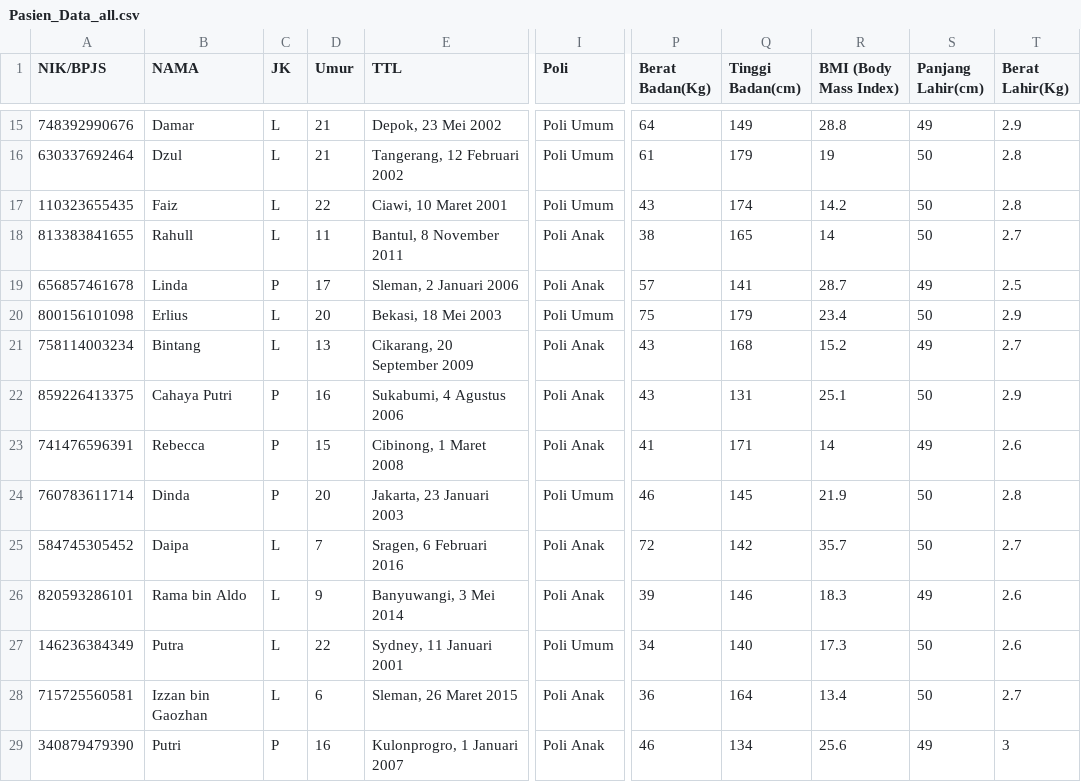
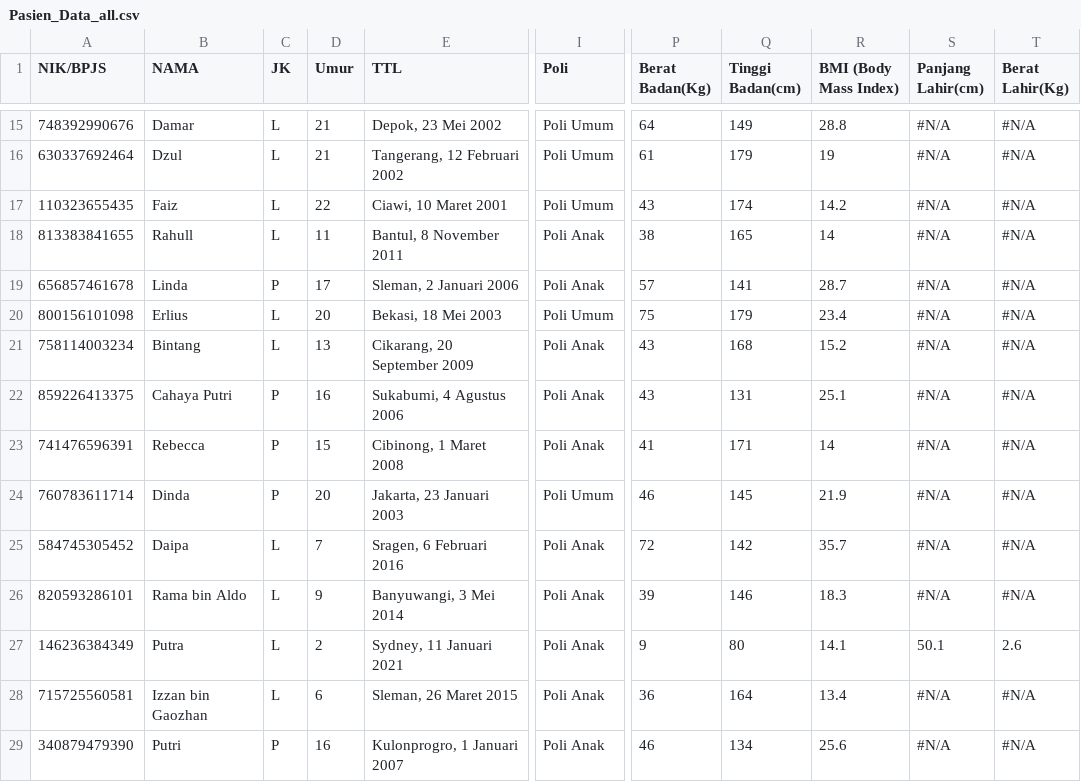
Before and after one commit to capstone-puskemashub-team/data-transform, a CSV file: data/Pasien_Data_all.csv, drawn as a sheet; only a part is shown, gaps mark what is left out; the diff covers the shown part only; the diff names each change by its address in the sheet, - before the commit and + after, or states it on an @@ line.

Commit message:
update data pasien
change "berat" and "panjang" lahir

```diff
--- a/data/Pasien_Data_all.csv
+++ b/data/Pasien_Data_all.csv
-S15 (Panjang Lahir(cm)): 49
+S15 (Panjang Lahir(cm)): #N/A
-T15 (Berat Lahir(Kg)): 2.9
+T15 (Berat Lahir(Kg)): #N/A
-S16:S18 (Panjang Lahir(cm)): 50
+S16:S18 (Panjang Lahir(cm)): #N/A
-T16:T17 (Berat Lahir(Kg)): 2.8
+T16:T17 (Berat Lahir(Kg)): #N/A
-T18 (Berat Lahir(Kg)): 2.7
+T18 (Berat Lahir(Kg)): #N/A
-S19 (Panjang Lahir(cm)): 49
+S19 (Panjang Lahir(cm)): #N/A
-T19 (Berat Lahir(Kg)): 2.5
+T19 (Berat Lahir(Kg)): #N/A
-S20 (Panjang Lahir(cm)): 50
+S20 (Panjang Lahir(cm)): #N/A
-T20 (Berat Lahir(Kg)): 2.9
+T20 (Berat Lahir(Kg)): #N/A
-S21 (Panjang Lahir(cm)): 49
+S21 (Panjang Lahir(cm)): #N/A
-T21 (Berat Lahir(Kg)): 2.7
+T21 (Berat Lahir(Kg)): #N/A
-S22 (Panjang Lahir(cm)): 50
+S22 (Panjang Lahir(cm)): #N/A
-T22 (Berat Lahir(Kg)): 2.9
+T22 (Berat Lahir(Kg)): #N/A
-S23 (Panjang Lahir(cm)): 49
+S23 (Panjang Lahir(cm)): #N/A
-T23 (Berat Lahir(Kg)): 2.6
+T23 (Berat Lahir(Kg)): #N/A
-S24:S25 (Panjang Lahir(cm)): 50
+S24:S25 (Panjang Lahir(cm)): #N/A
-T24 (Berat Lahir(Kg)): 2.8
+T24 (Berat Lahir(Kg)): #N/A
-T25 (Berat Lahir(Kg)): 2.7
+T25 (Berat Lahir(Kg)): #N/A
-S26 (Panjang Lahir(cm)): 49
+S26 (Panjang Lahir(cm)): #N/A
-T26 (Berat Lahir(Kg)): 2.6
+T26 (Berat Lahir(Kg)): #N/A
-D27 (Umur): 22
+D27 (Umur): 2
-E27 (TTL): Sydney, 11 Januari 2001
+E27 (TTL): Sydney, 11 Januari 2021
-I27 (Poli): Poli Umum
+I27 (Poli): Poli Anak
-P27 (Berat Badan(Kg)): 34
+P27 (Berat Badan(Kg)): 9
-Q27 (Tinggi Badan(cm)): 140
+Q27 (Tinggi Badan(cm)): 80
-R27 (BMI (Body Mass Index)): 17.3
+R27 (BMI (Body Mass Index)): 14.1
-S27 (Panjang Lahir(cm)): 50
+S27 (Panjang Lahir(cm)): 50.1
-S28 (Panjang Lahir(cm)): 50
+S28 (Panjang Lahir(cm)): #N/A
-T28 (Berat Lahir(Kg)): 2.7
+T28 (Berat Lahir(Kg)): #N/A
-S29 (Panjang Lahir(cm)): 49
+S29 (Panjang Lahir(cm)): #N/A
-T29 (Berat Lahir(Kg)): 3
+T29 (Berat Lahir(Kg)): #N/A
```
Also changed, not shown: 110 edited cells elsewhere in this file.
